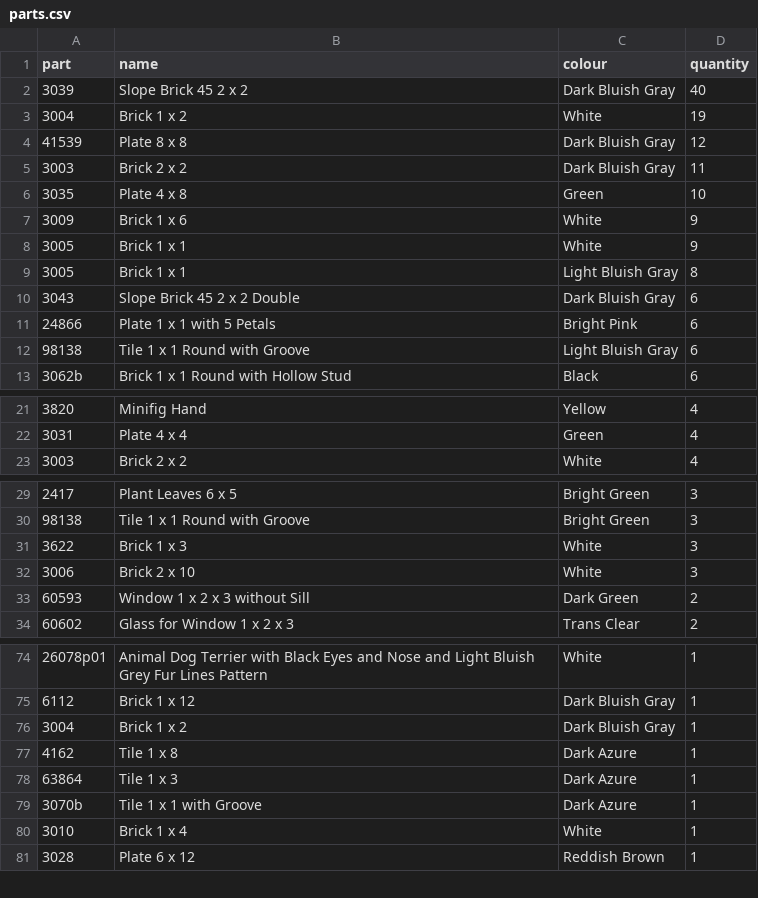
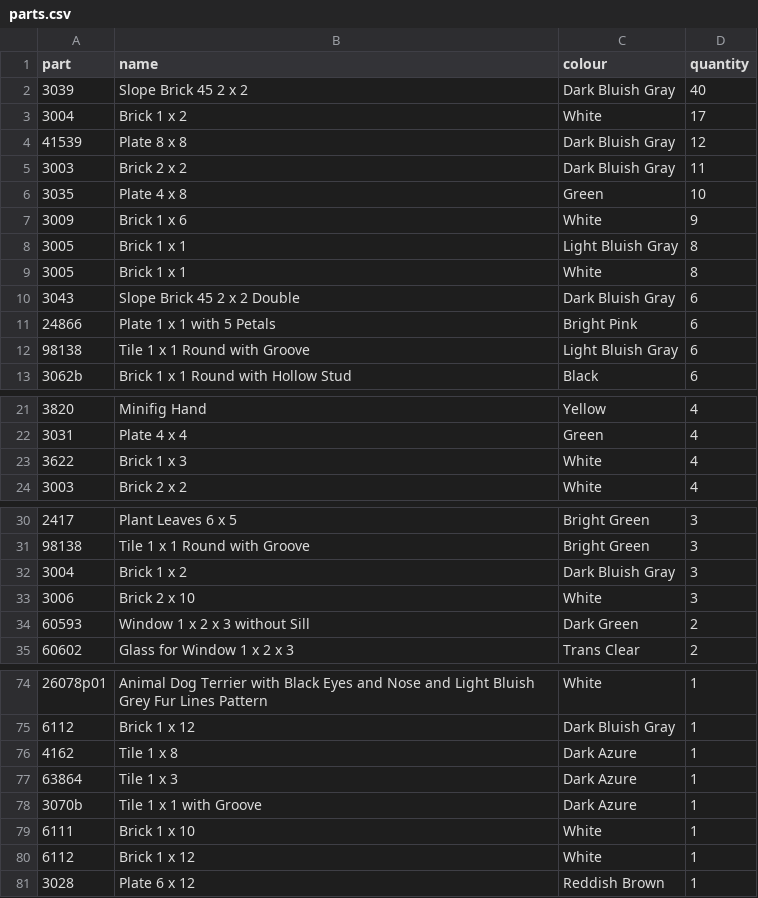
Before and after one commit to ericfu-tianchi/lego-forge, a CSV file: examples/cottage/out/parts.csv, drawn as a sheet; only a part is shown, gaps mark what is left out; the diff covers the shown part only.

```diff
--- a/examples/cottage/out/parts.csv
+++ b/examples/cottage/out/parts.csv
@@ -2,3 +2,3 @@ part,name,colour,quantity
 3039,"Slope Brick 45 2 x 2",Dark Bluish Gray,40
-3004,"Brick 1 x 2",White,19
+3004,"Brick 1 x 2",White,17
 41539,"Plate 8 x 8",Dark Bluish Gray,12
@@ -7,4 +7,4 @@ part,name,colour,quantity
 3009,"Brick 1 x 6",White,9
-3005,"Brick 1 x 1",White,9
 3005,"Brick 1 x 1",Light Bluish Gray,8
+3005,"Brick 1 x 1",White,8
 3043,"Slope Brick 45 2 x 2 Double",Dark Bluish Gray,6
@@ -22,2 +22,3 @@ part,name,colour,quantity
 3031,"Plate 4 x 4",Green,4
+3622,"Brick 1 x 3",White,4
 3003,"Brick 2 x 2",White,4
@@ -30,3 +31,3 @@ part,name,colour,quantity
 98138,"Tile 1 x 1 Round with Groove",Bright Green,3
-3622,"Brick 1 x 3",White,3
+3004,"Brick 1 x 2",Dark Bluish Gray,3
 3006,"Brick 2 x 10",White,3
@@ -75,3 +75,2 @@ part,name,colour,quantity
 6112,"Brick 1 x 12",Dark Bluish Gray,1
-3004,"Brick 1 x 2",Dark Bluish Gray,1
 4162,"Tile 1 x 8",Dark Azure,1
@@ -79,3 +78,4 @@ part,name,colour,quantity
 3070b,"Tile 1 x 1 with Groove",Dark Azure,1
-3010,"Brick 1 x 4",White,1
+6111,"Brick 1 x 10",White,1
+6112,"Brick 1 x 12",White,1
 3028,"Plate 6 x 12",Reddish Brown,1
```
Also changed, not shown: 1 removed row and 4 edited cells elsewhere in this file, 51 other files.
